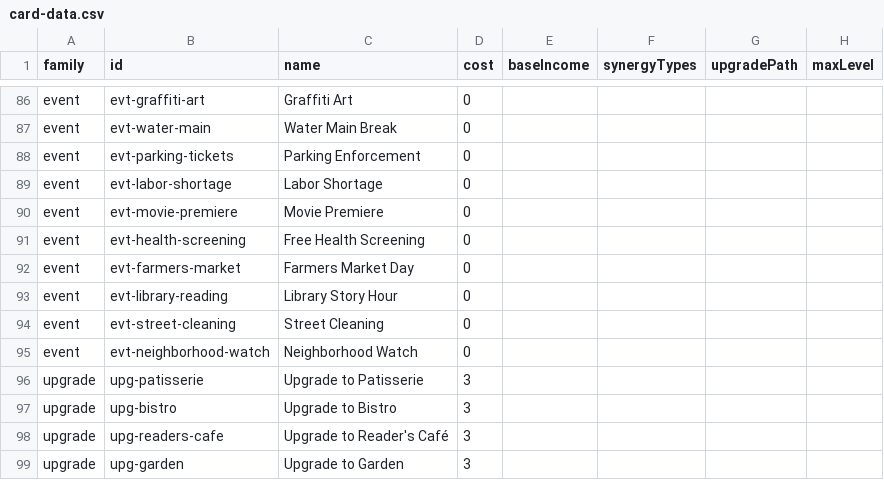
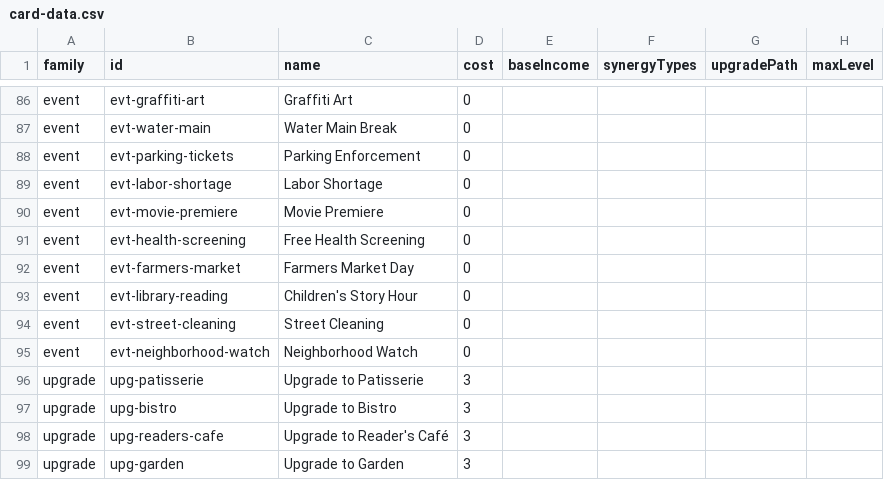
Before and after one commit to TheWizardsCode/Tableau-Card-Engine, a CSV file: example-games/main-street/card-data.csv, drawn as a sheet; only a part is shown, gaps mark what is left out; the diff names each change by its address in the sheet, - before the commit and + after, or states it on an @@ line.

Commit message:
chore: rename Library Story Hour event card to Children's Story Hour (CG-0MSXITDJ5009I2FT)

```diff
--- a/example-games/main-street/card-data.csv
+++ b/example-games/main-street/card-data.csv
-C93 (name): Library Story Hour
+C93 (name): Children's Story Hour
```
Also changed, not shown: 4 other files.
